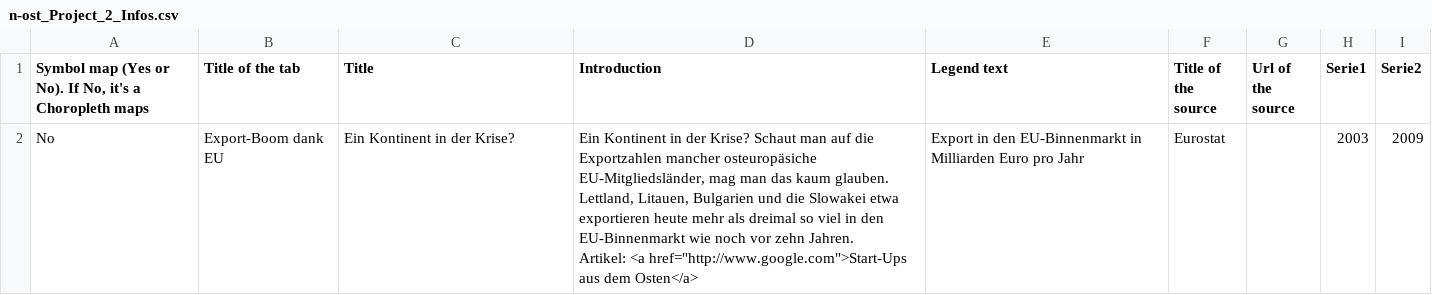
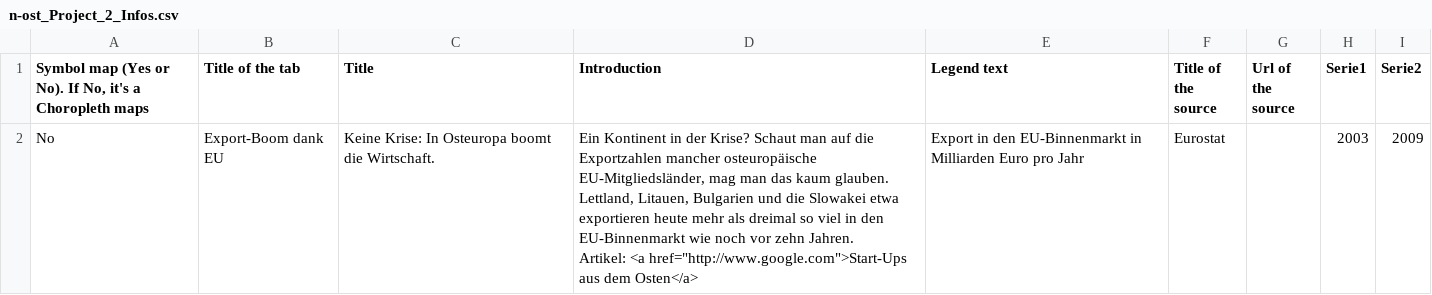
Before and after one commit to jplusplus/nost-10years, a CSV file: static/projects/n-ost_Project_2_Infos.csv, drawn as a sheet.

```diff
--- a/static/projects/n-ost_Project_2_Infos.csv
+++ b/static/projects/n-ost_Project_2_Infos.csv
@@ -1,4 +1,4 @@
 "Symbol map (Yes or No). If No, it's a Choropleth maps",Title of the tab,Title,Introduction,Legend text,Title of the source,Url of the source,Serie1,Serie2
-No,Export-Boom dank EU,Ein Kontinent in der Krise?,"Ein Kontinent in der Krise? Schaut man auf die Exportzahlen mancher osteuropäsiche EU-Mitgliedsländer, mag man das kaum glauben. Lettland, Litauen, Bulgarien und die Slowakei etwa exportieren heute mehr als dreimal so viel in den EU-Binnenmarkt wie noch vor zehn Jahren.
-
-Artikel: <a href=""http://www.google.com"">Start-Ups aus dem Osten</a>",Export in den EU-Binnenmarkt in Milliarden Euro pro Jahr,Eurostat,,2003,2009
+No,Export-Boom dank EU,Keine Krise: In Osteuropa boomt die Wirtschaft.,"Ein Kontinent in der Krise? Schaut man auf die Exportzahlen mancher osteuropäische EU-Mitgliedsländer, mag man das kaum glauben. Lettland, Litauen, Bulgarien und die Slowakei etwa exportieren heute mehr als dreimal so viel in den EU-Binnenmarkt wie noch vor zehn Jahren.
+
+Artikel: <a href=""http://www.google.com"">Start-Ups aus dem Osten</a>",Export in den EU-Binnenmarkt in Milliarden Euro pro Jahr,Eurostat,,2003,2009
```
Also changed, not shown: static/projects/n-ost_Project_1_Infos.csv, static/projects/n-ost_Project_3_Infos.csv, 12 other files.
